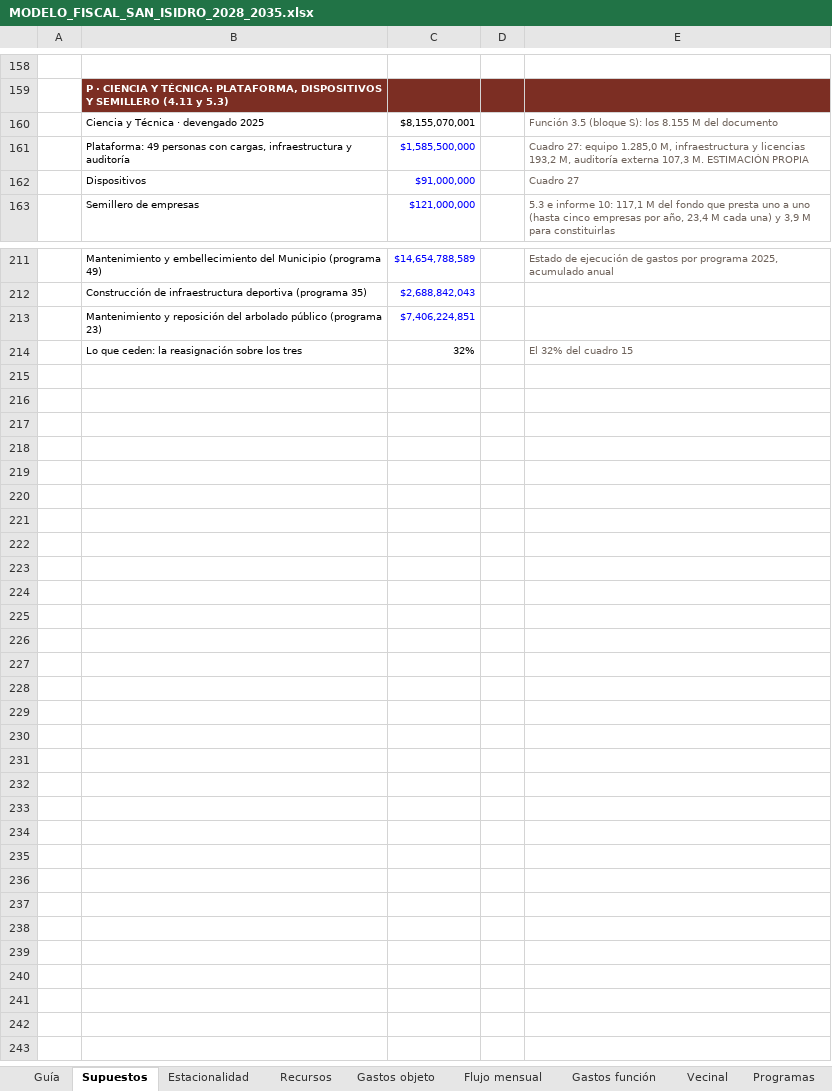
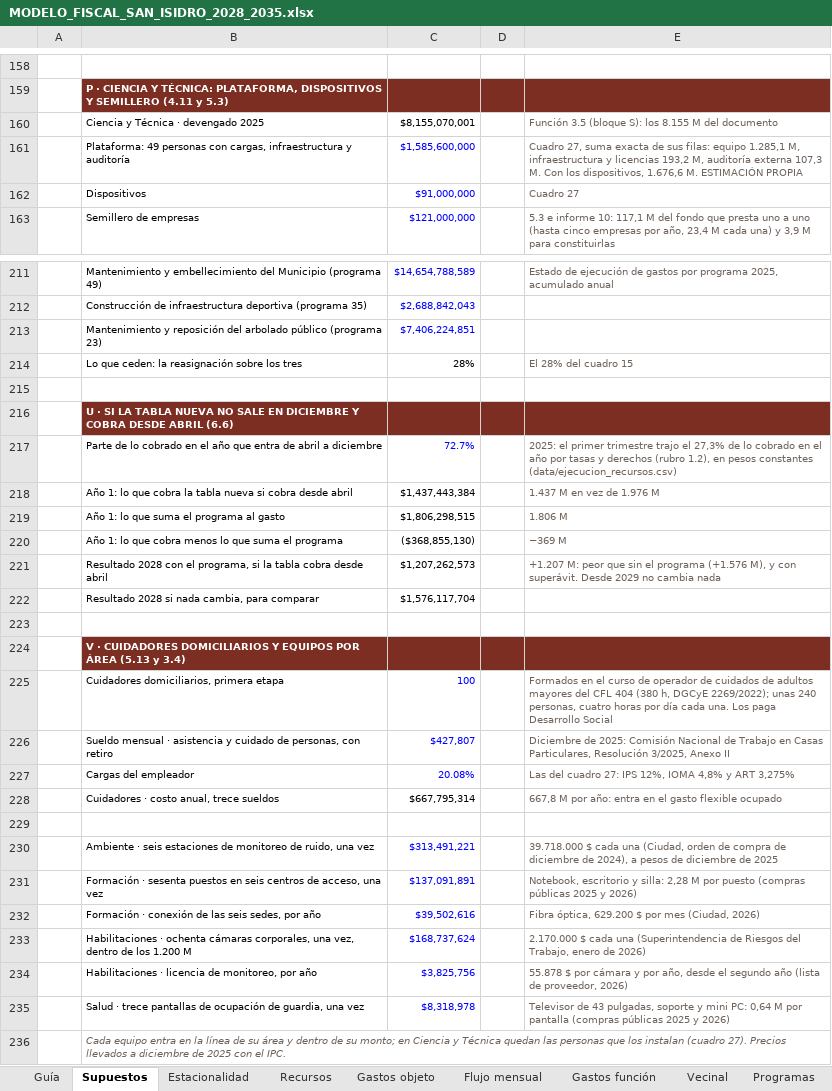
Before and after one commit to captainnicholasmoffat/casares-sanisidro-2027, an Excel workbook: salida/MODELO_FISCAL_SAN_ISIDRO_2028_2035.xlsx, sheet Supuestos, drawn as a sheet; only a part is shown, gaps mark what is left out; values as stored, in another font and other column widths than the file's, no borders; the diff covers the shown part only; the diff names each change by its address in the sheet, - before the commit and + after, or states it on an @@ line.

```diff
--- a/salida/MODELO_FISCAL_SAN_ISIDRO_2028_2035.xlsx (sheet Supuestos)
+++ b/salida/MODELO_FISCAL_SAN_ISIDRO_2028_2035.xlsx (sheet Supuestos)
-C161: $1,585,500,000
+C161: $1,585,600,000
-E161: Cuadro 27: equipo 1.285,0 M, infraestructura y licencias 193,2 M, auditoría externa 107,3 M. ESTIMACIÓN…
+E161: Cuadro 27, suma exacta de sus filas: equipo 1.285,1 M, infraestructura y licencias 193,2 M, auditoría externa 107,3 M. Con los dispositivos, 1.676,6 M. ESTIMACIÓN…
-C214: 32%
+C214: 28%
-E214: El 32% del cuadro 15
+E214: El 28% del cuadro 15
+row 215: (empty)
+row 216:  | U · SI LA TABLA NUEVA NO SALE EN DICIEMBRE Y COBRA DESDE ABRIL (6.6)
+row 217:  | Parte de lo cobrado en el año que entra de abril a diciembre | 72.7% |  | 2025: el primer trimestre trajo el 27,3% de lo cobrado en el año por tasas y derechos (rubro 1.2), en pesos constantes (data/ejecucion_recursos.csv)
+row 218:  | Año 1: lo que cobra la tabla nueva si cobra desde abril | $1,437,443,384 |  | 1.437 M en vez de 1.976 M
+row 219:  | Año 1: lo que suma el programa al gasto | $1,806,298,515 |  | 1.806 M
+row 220:  | Año 1: lo que cobra menos lo que suma el programa | ($368,855,130) |  | −369 M
+row 221:  | Resultado 2028 con el programa, si la tabla cobra desde abril | $1,207,262,573 |  | +1.207 M: peor que sin el programa (+1.576 M), y con superávit. Desde 2029 no cambia nada
+row 222:  | Resultado 2028 si nada cambia, para comparar | $1,576,117,704
+row 223: (empty)
+row 224:  | V · CUIDADORES DOMICILIARIOS Y EQUIPOS POR ÁREA (5.13 y 3.4)
+row 225:  | Cuidadores domiciliarios, primera etapa | 100 |  | Formados en el curso de operador de cuidados de adultos mayores del CFL 404 (380 h, DGCyE 2269/2022); unas 240 personas, cuatro horas por día cada una. Los paga Desarrollo Social
+row 226:  | Sueldo mensual · asistencia y cuidado de personas, con retiro | $427,807 |  | Diciembre de 2025: Comisión Nacional de Trabajo en Casas Particulares, Resolución 3/2025, Anexo II
+row 227:  | Cargas del empleador | 20.08% |  | Las del cuadro 27: IPS 12%, IOMA 4,8% y ART 3,275%
+row 228:  | Cuidadores · costo anual, trece sueldos | $667,795,314 |  | 667,8 M por año: entra en el gasto flexible ocupado
+row 229: (empty)
+row 230:  | Ambiente · seis estaciones de monitoreo de ruido, una vez | $313,491,221 |  | 39.718.000 $ cada una (Ciudad, orden de compra de diciembre de 2024), a pesos de diciembre de 2025
+row 231:  | Formación · sesenta puestos en seis centros de acceso, una vez | $137,091,891 |  | Notebook, escritorio y silla: 2,28 M por puesto (compras públicas 2025 y 2026)
+row 232:  | Formación · conexión de las seis sedes, por año | $39,502,616 |  | Fibra óptica, 629.200 $ por mes (Ciudad, 2026)
+row 233:  | Habilitaciones · ochenta cámaras corporales, una vez, dentro de los 1.200 M | $168,737,624 |  | 2.170.000 $ cada una (Superintendencia de Riesgos del Trabajo, enero de 2026)
+row 234:  | Habilitaciones · licencia de monitoreo, por año | $3,825,756 |  | 55.878 $ por cámara y por año, desde el segundo año (lista de proveedor, 2026)
+row 235:  | Salud · trece pantallas de ocupación de guardia, una vez | $8,318,978 |  | Televisor de 43 pulgadas, soporte y mini PC: 0,64 M por pantalla (compras públicas 2025 y 2026)
+row 236:  | Cada equipo entra en la línea de su área y dentro de su monto; en Ciencia y Técnica quedan las personas que los instalan (cuadro 27). Precios llevados a diciembre de 2025 con el IPC.
```
Also changed, not shown: 1 added row, 1 removed row and 18 edited cells elsewhere in this sheet, sheet Flujo mensual, sheet Recursos, sheet Resumen anual, sheet Programas, sheet Gastos función, sheet Vecinal, 3 more sheets, 4 other files.
